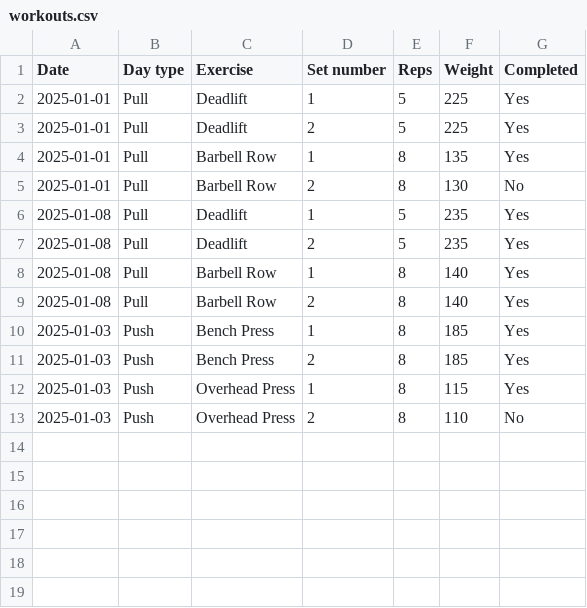
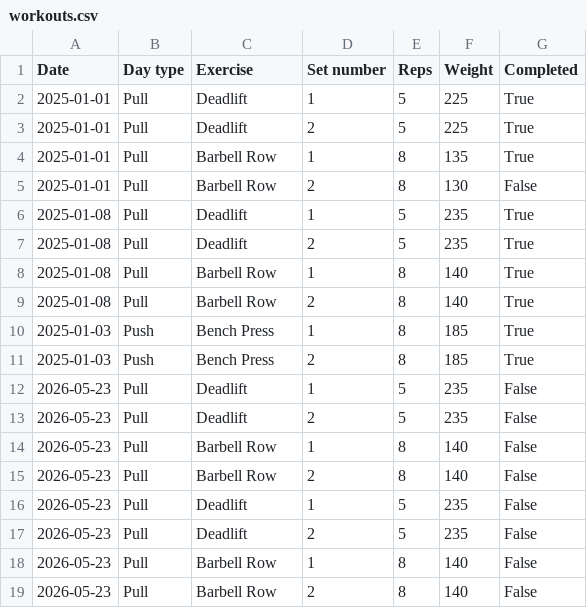
Before and after one commit to arms-and-hands155/workout-tracker, a CSV file: workouts.csv, drawn as a sheet.

Commit message:
Adding a button that logs excerises to CSV saving the data

```diff
--- a/workouts.csv
+++ b/workouts.csv
@@ -1,13 +1,19 @@
 Date,Day type,Exercise,Set number,Reps,Weight,Completed
-2025-01-01,Pull,Deadlift,1,5,225,Yes
-2025-01-01,Pull,Deadlift,2,5,225,Yes
-2025-01-01,Pull,Barbell Row,1,8,135,Yes
-2025-01-01,Pull,Barbell Row,2,8,130,No
-2025-01-08,Pull,Deadlift,1,5,235,Yes
-2025-01-08,Pull,Deadlift,2,5,235,Yes
-2025-01-08,Pull,Barbell Row,1,8,140,Yes
-2025-01-08,Pull,Barbell Row,2,8,140,Yes
-2025-01-03,Push,Bench Press,1,8,185,Yes
-2025-01-03,Push,Bench Press,2,8,185,Yes
-2025-01-03,Push,Overhead Press,1,8,115,Yes
-2025-01-03,Push,Overhead Press,2,8,110,No
+2025-01-01,Pull,Deadlift,1,5,225,True
+2025-01-01,Pull,Deadlift,2,5,225,True
+2025-01-01,Pull,Barbell Row,1,8,135,True
+2025-01-01,Pull,Barbell Row,2,8,130,False
+2025-01-08,Pull,Deadlift,1,5,235,True
+2025-01-08,Pull,Deadlift,2,5,235,True
+2025-01-08,Pull,Barbell Row,1,8,140,True
+2025-01-08,Pull,Barbell Row,2,8,140,True
+2025-01-03,Push,Bench Press,1,8,185,True
+2025-01-03,Push,Bench Press,2,8,185,True
+2026-05-23,Pull,Deadlift,1,5,235,False
+2026-05-23,Pull,Deadlift,2,5,235,False
+2026-05-23,Pull,Barbell Row,1,8,140,False
+2026-05-23,Pull,Barbell Row,2,8,140,False
+2026-05-23,Pull,Deadlift,1,5,235,False
+2026-05-23,Pull,Deadlift,2,5,235,False
+2026-05-23,Pull,Barbell Row,1,8,140,False
+2026-05-23,Pull,Barbell Row,2,8,140,False
```
Also changed, not shown: 1 other file.
